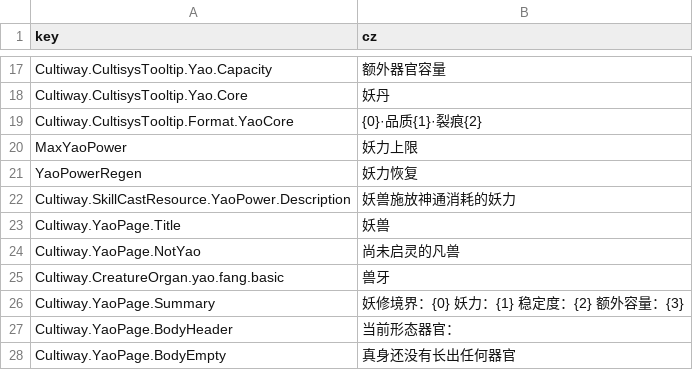
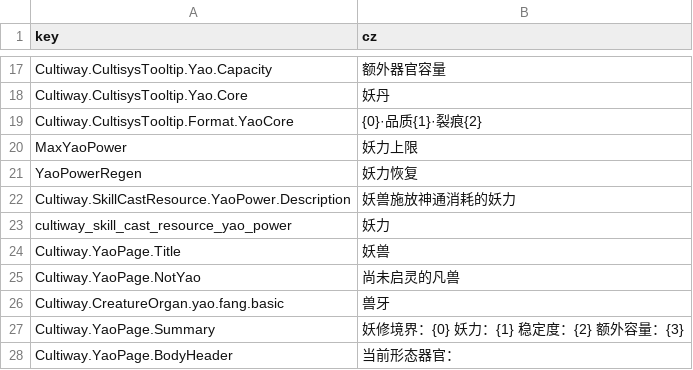
Before and after one commit to inmny/Cultiway-Reborn, a CSV file: Locales/yao.csv, drawn as a sheet; only a part is shown, gaps mark what is left out; the shorter side is filled out with more unchanged rows.

```diff
--- a/Locales/yao.csv
+++ b/Locales/yao.csv
@@ -22,2 +22,3 @@ YaoPowerRegen,妖力恢复
 Cultiway.SkillCastResource.YaoPower.Description,妖兽施放神通消耗的妖力
+cultiway_skill_cast_resource_yao_power,妖力
 Cultiway.YaoPage.Title,妖兽
```
Also changed, not shown: 37 other files.
